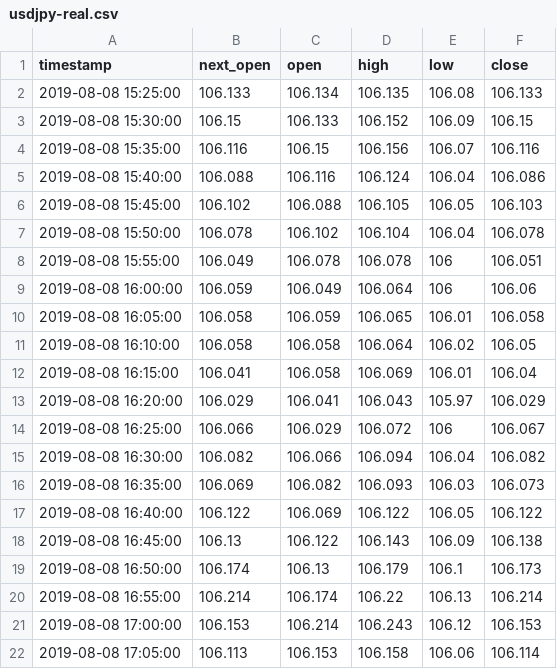
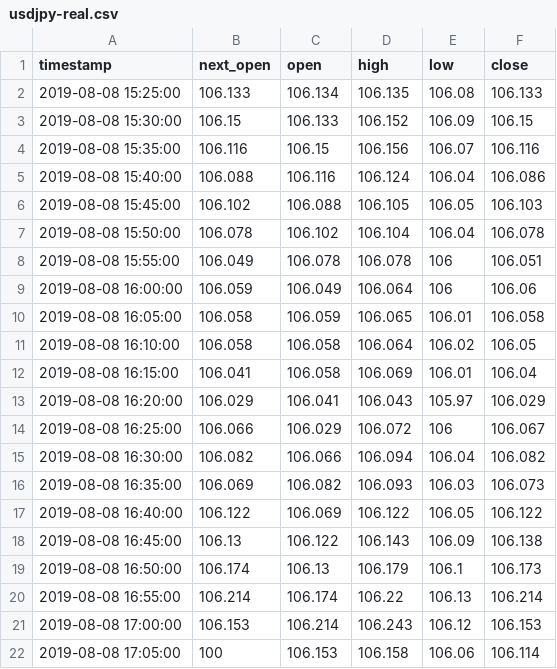
Before and after one commit to staropramen/example, a CSV file: usdjpy-real.csv, drawn as a sheet.

Commit message:
Update usdjpy-real.csv

```diff
--- a/usdjpy-real.csv
+++ b/usdjpy-real.csv
@@ -21,2 +21,2 @@ timestamp,next_open,open,high,low,close
 2019-08-08 17:00:00,106.153,106.214,106.243,106.12,106.153
-2019-08-08 17:05:00,106.113,106.153,106.158,106.06,106.114
+2019-08-08 17:05:00,100,106.153,106.158,106.06,106.114
```
